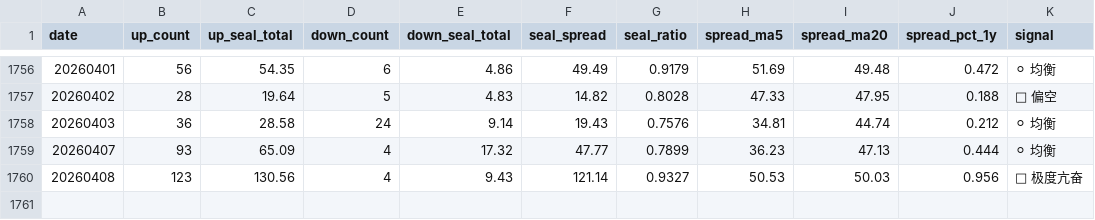
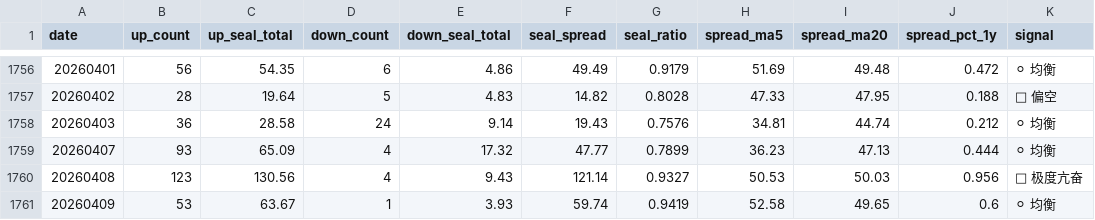
Before and after one commit to byihuang-max/spread-dashboard, a CSV file: env_fit/momentum_stock/limit_index/seal_spread/seal_spread.csv, drawn as a sheet; only a part is shown, gaps mark what is left out; the diff names each change by its address in the sheet, - before the commit and + after, or states it on an @@ line.

```diff
--- a/env_fit/momentum_stock/limit_index/seal_spread/seal_spread.csv
+++ b/env_fit/momentum_stock/limit_index/seal_spread/seal_spread.csv
+row 1761: 20260409 | 53 | 63.67 | 1 | 3.93 | 59.74 | 0.9419 | 52.58 | 49.65 | 0.6 | ⚪ 均衡
```
Also changed, not shown: env_fit/momentum_stock/momentum_raw.csv, env_fit/momentum_stock/momentum_sector.csv, 22 other files.
